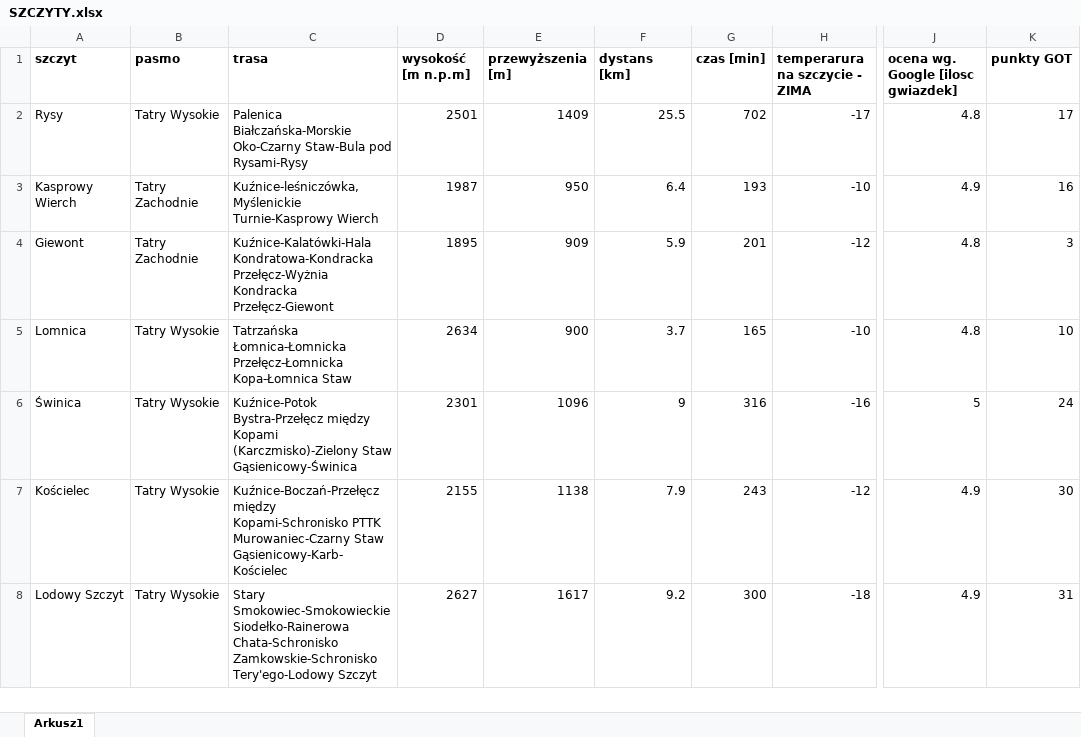
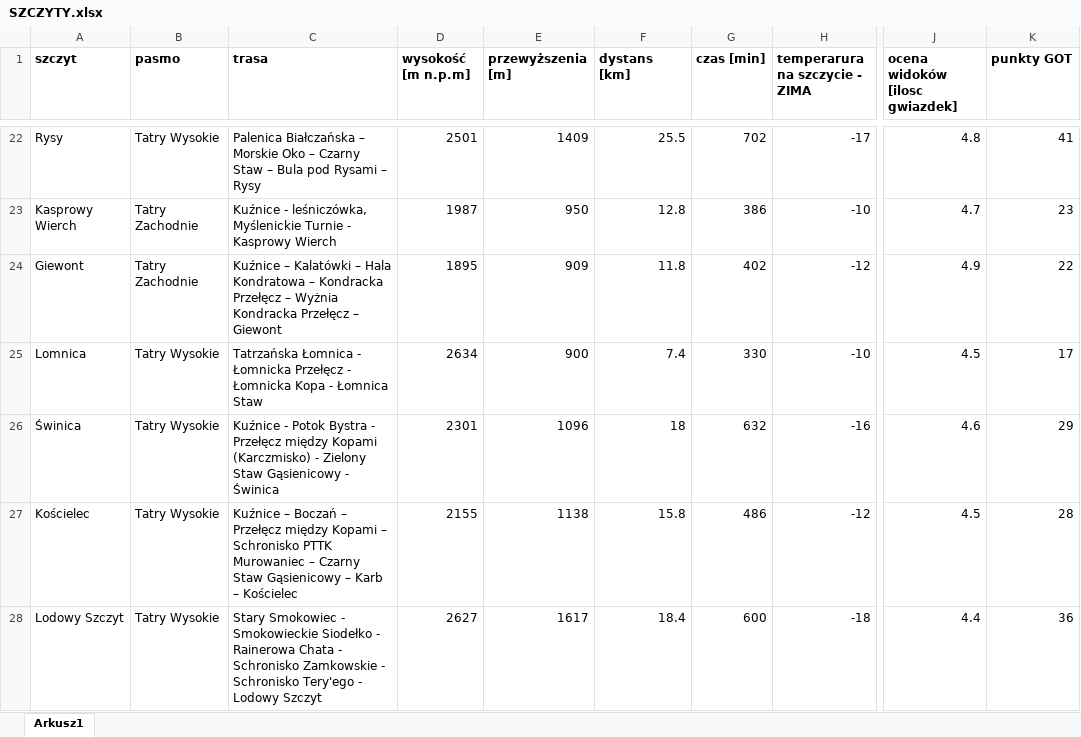
Before and after one commit to MazDominika/SWD, an Excel workbook: Projekt_zaliczeniowy/dataSheet/SZCZYTY.xlsx, sheet Arkusz1, drawn as a sheet; only a part is shown, gaps mark what is left out; values as stored, in another font and other column widths than the file's, no borders; addresses are those after the commit; the diff covers the shown part only; the diff names each change by its address in the sheet, - before the commit and + after, or states it on an @@ line.

Commit message:
Korekcja Bazy szczytów

```diff
--- a/Projekt_zaliczeniowy/dataSheet/SZCZYTY.xlsx (sheet Arkusz1)
+++ b/Projekt_zaliczeniowy/dataSheet/SZCZYTY.xlsx (sheet Arkusz1)
-J1: ocena wg. Google [ilosc gwiazdek]
+J1: ocena widoków [ilosc gwiazdek]
-C22 (trasa): Palenica Białczańska-Morskie Oko-Czarny Staw-Bula pod Rysami-Rysy
+C22 (trasa): Palenica Białczańska – Morskie Oko – Czarny Staw – Bula pod Rysami – Rysy
-K22 (punkty GOT): 17
+K22 (punkty GOT): 41
-C23 (trasa): Kuźnice-leśniczówka, Myślenickie Turnie-Kasprowy Wierch
+C23 (trasa): Kuźnice - leśniczówka, Myślenickie Turnie - Kasprowy Wierch
-F23 (dystans [km]): 6.4
+F23 (dystans [km]): 12.8
-G23 (czas [min]): 193
+G23 (czas [min]): 386
-J23 (ocena widoków [ilosc gwiazdek]): 4.9
+J23 (ocena widoków [ilosc gwiazdek]): 4.7
-K23 (punkty GOT): 16
+K23 (punkty GOT): 23
-C24 (trasa): Kuźnice-Kalatówki-Hala Kondratowa-Kondracka Przełęcz-Wyżnia Kondracka Przełęcz-Giewont
+C24 (trasa): Kuźnice – Kalatówki – Hala Kondratowa – Kondracka Przełęcz – Wyżnia Kondracka Przełęcz – Giewont
-F24 (dystans [km]): 5.9
+F24 (dystans [km]): 11.8
-G24 (czas [min]): 201
+G24 (czas [min]): 402
-J24 (ocena widoków [ilosc gwiazdek]): 4.8
+J24 (ocena widoków [ilosc gwiazdek]): 4.9
-K24 (punkty GOT): 3
+K24 (punkty GOT): 22
-C25 (trasa): Tatrzańska Łomnica-Łomnicka Przełęcz-Łomnicka Kopa-Łomnica Staw
+C25 (trasa): Tatrzańska Łomnica - Łomnicka Przełęcz - Łomnicka Kopa - Łomnica Staw
-F25 (dystans [km]): 3.7
+F25 (dystans [km]): 7.4
-G25 (czas [min]): 165
+G25 (czas [min]): 330
-J25 (ocena widoków [ilosc gwiazdek]): 4.8
+J25 (ocena widoków [ilosc gwiazdek]): 4.5
-K25 (punkty GOT): 10
+K25 (punkty GOT): 17
-C26 (trasa): Kuźnice-Potok Bystra-Przełęcz między Kopami (Karczmisko)-Zielony Staw Gąsienicowy-Świnica
+C26 (trasa): Kuźnice - Potok Bystra - Przełęcz między Kopami (Karczmisko) - Zielony Staw Gąsienicowy - Świnica
-F26 (dystans [km]): 9
+F26 (dystans [km]): 18
-G26 (czas [min]): 316
+G26 (czas [min]): 632
-J26 (ocena widoków [ilosc gwiazdek]): 5
+J26 (ocena widoków [ilosc gwiazdek]): 4.6
-K26 (punkty GOT): 24
+K26 (punkty GOT): 29
-C27 (trasa): Kuźnice-Boczań-Przełęcz między Kopami-Schronisko PTTK Murowaniec-Czarny Staw Gąsienicowy-Karb-Kościelec
+C27 (trasa): Kuźnice – Boczań – Przełęcz między Kopami – Schronisko PTTK Murowaniec – Czarny Staw Gąsienicowy – Karb – Kościelec
-F27 (dystans [km]): 7.9
+F27 (dystans [km]): 15.8
-G27 (czas [min]): 243
+G27 (czas [min]): 486
-J27 (ocena widoków [ilosc gwiazdek]): 4.9
+J27 (ocena widoków [ilosc gwiazdek]): 4.5
-K27 (punkty GOT): 30
+K27 (punkty GOT): 28
-C28 (trasa): Stary Smokowiec-Smokowieckie Siodełko-Rainerowa Chata-Schronisko Zamkowskie-Schronisko Tery'ego-Lodowy Szczyt
+C28 (trasa): Stary Smokowiec - Smokowieckie Siodełko - Rainerowa Chata - Schronisko Zamkowskie - Schronisko Tery'ego - Lodowy Szczyt
-F28 (dystans [km]): 9.2
+F28 (dystans [km]): 18.4
-G28 (czas [min]): 300
+G28 (czas [min]): 600
-J28 (ocena widoków [ilosc gwiazdek]): 4.9
+J28 (ocena widoków [ilosc gwiazdek]): 4.4
-K28 (punkty GOT): 31
+K28 (punkty GOT): 36
```
Also changed, not shown: 70 added rows, 22 removed rows and 83 edited cells elsewhere in this sheet, formulas that keep their value.
